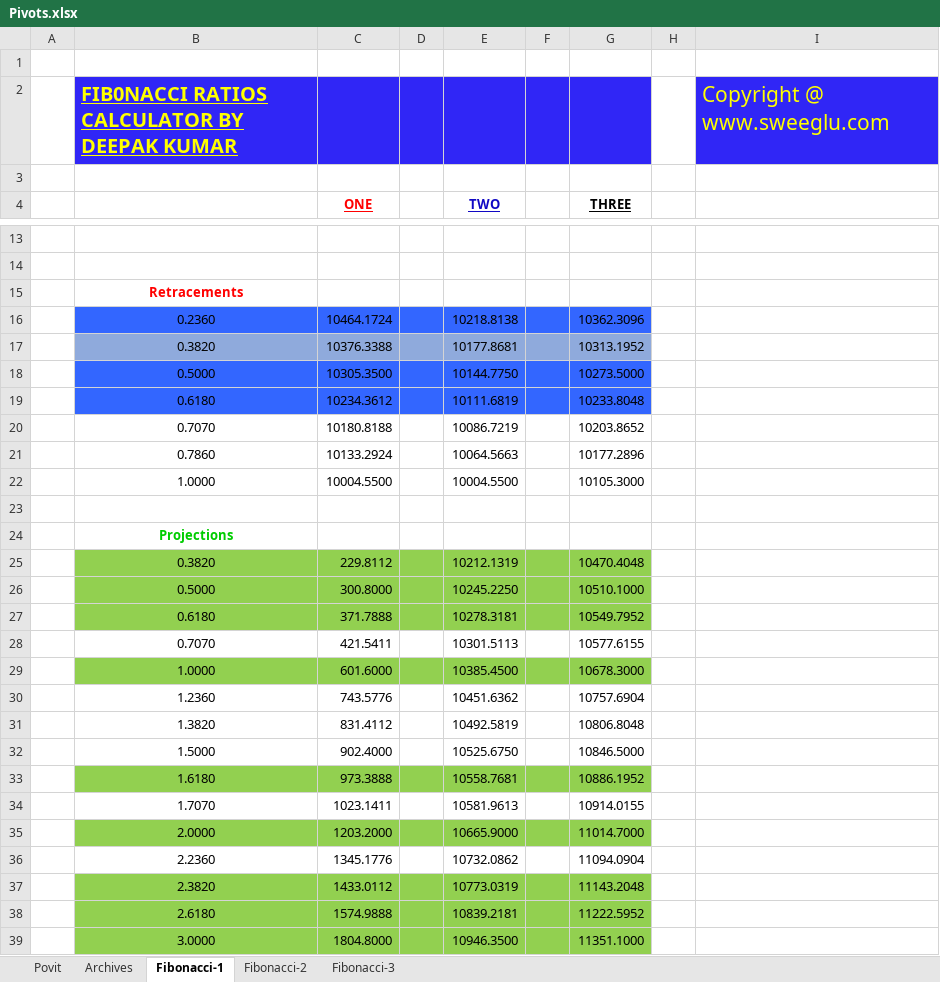
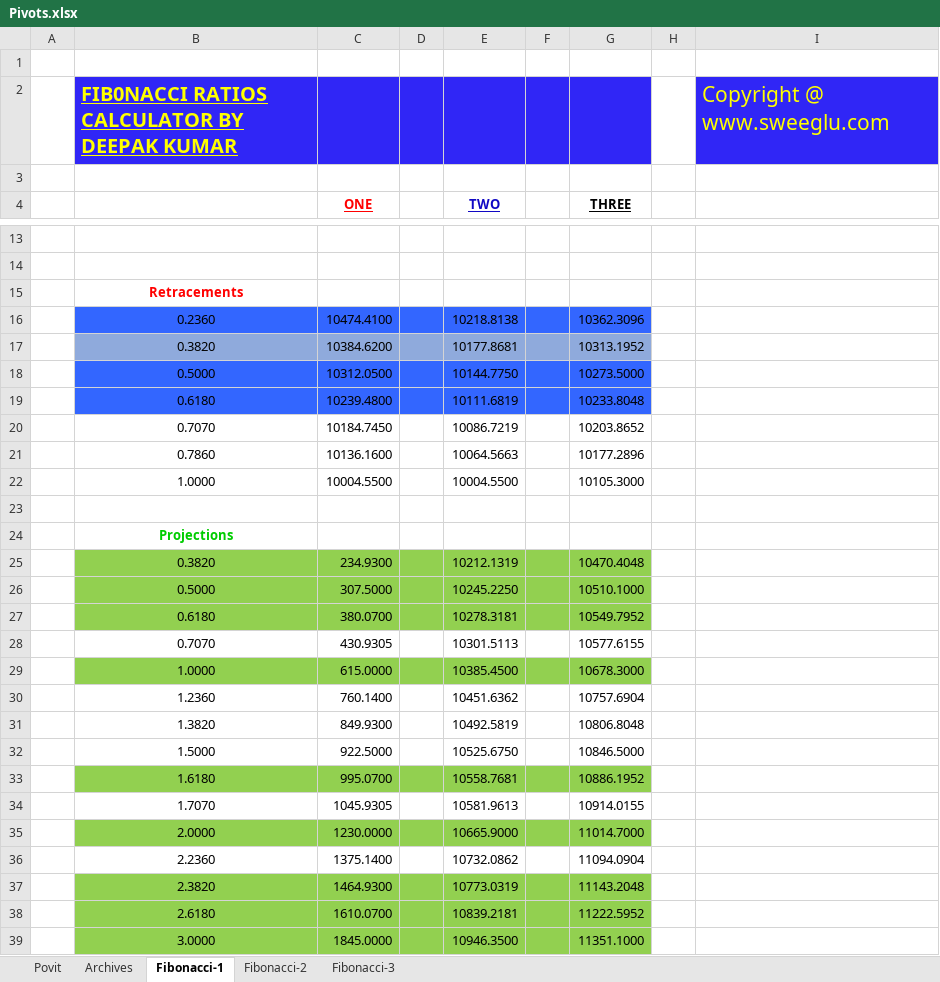
Before and after one commit to anbumaran/stocks, an Excel workbook: Pivots.xlsx, sheet Fibonacci-1, drawn as a sheet; only a part is shown, gaps mark what is left out; values as stored, in another font and other column widths than the file's, no borders; charts and pictures not drawn; the diff covers the shown part only; the diff names each change by its address in the sheet, - before the commit and + after, or states it on an @@ line.

```diff
--- a/Pivots.xlsx (sheet Fibonacci-1)
+++ b/Pivots.xlsx (sheet Fibonacci-1)
-C16 (ONE): 10464.1724
+C16 (ONE): 10474.4100
-C17 (ONE): 10376.3388
+C17 (ONE): 10384.6200
-C18 (ONE): 10305.3500
+C18 (ONE): 10312.0500
-C19 (ONE): 10234.3612
+C19 (ONE): 10239.4800
-C20 (ONE): 10180.8188
+C20 (ONE): 10184.7450
-C21 (ONE): 10133.2924
+C21 (ONE): 10136.1600
-C25 (ONE): 229.8112
+C25 (ONE): 234.9300
-C26 (ONE): 300.8000
+C26 (ONE): 307.5000
-C27 (ONE): 371.7888
+C27 (ONE): 380.0700
-C28 (ONE): 421.5411
+C28 (ONE): 430.9305
-C29 (ONE): 601.6000
+C29 (ONE): 615.0000
-C30 (ONE): 743.5776
+C30 (ONE): 760.1400
-C31 (ONE): 831.4112
+C31 (ONE): 849.9300
-C32 (ONE): 902.4000
+C32 (ONE): 922.5000
-C33 (ONE): 973.3888
+C33 (ONE): 995.0700
-C34 (ONE): 1023.1411
+C34 (ONE): 1045.9305
-C35 (ONE): 1203.2000
+C35 (ONE): 1230.0000
-C36 (ONE): 1345.1776
+C36 (ONE): 1375.1400
-C37 (ONE): 1433.0112
+C37 (ONE): 1464.9300
-C38 (ONE): 1574.9888
+C38 (ONE): 1610.0700
-C39 (ONE): 1804.8000
+C39 (ONE): 1845.0000
```
Also changed, not shown: 12 edited cells elsewhere in this sheet, sheet Povit, sheet Archives, formulas that keep their value.
